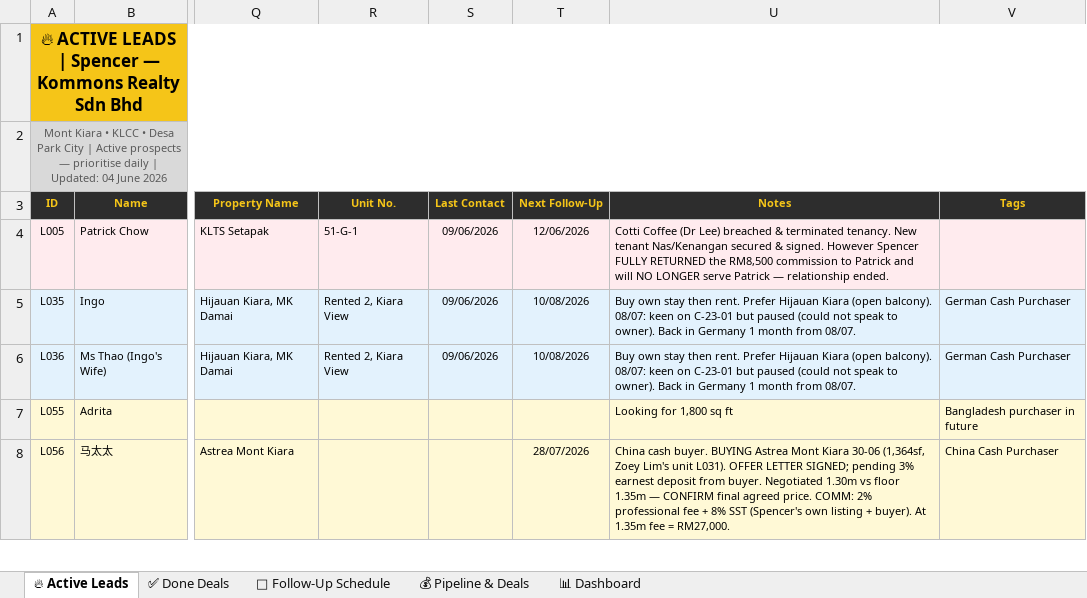
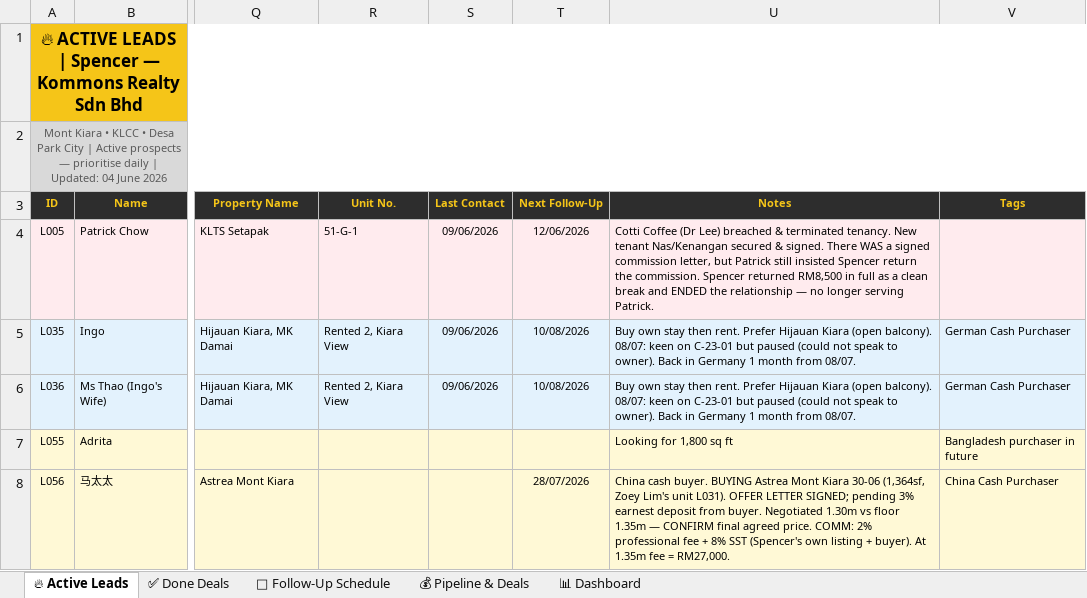
Before and after one commit to Spencerr2626/Spencer, an Excel workbook: references/crm/Spencer_Kommons_CRM_v3.xlsx, sheet 🔥 Active Leads, drawn as a sheet; only a part is shown, gaps mark what is left out; values as stored, in another font and other column widths than the file's, no borders; charts and pictures not drawn; the diff covers the shown part only; the diff names each change by its address in the sheet, - before the commit and + after, or states it on an @@ line.

```diff
--- a/references/crm/Spencer_Kommons_CRM_v3.xlsx (sheet 🔥 Active Leads)
+++ b/references/crm/Spencer_Kommons_CRM_v3.xlsx (sheet 🔥 Active Leads)
-U4 (Notes): …& signed. However Spencer FULLY RETURNED the RM8,500 commission to Patrick and will NO LONGER serve Patrick — relationship ended.
+U4 (Notes): …& signed. There WAS a signed commission letter, but Patrick still insisted Spencer return the commission. Spencer returned RM8,500 in full as a clean break and ENDED the relationship — no longer serving Patrick.
```
Also changed, not shown: 1 removed row elsewhere in this sheet, sheet ✅ Done Deals, sheet 📅 Follow-Up Schedule, sheet 📊 Dashboard.
